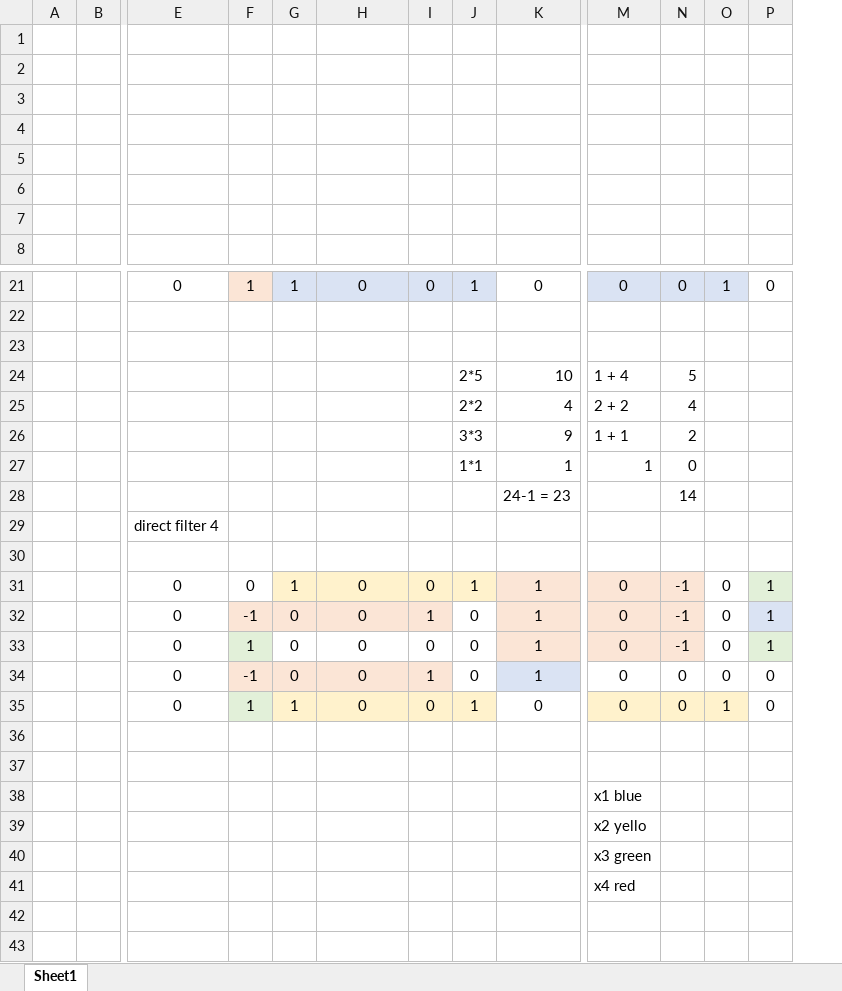
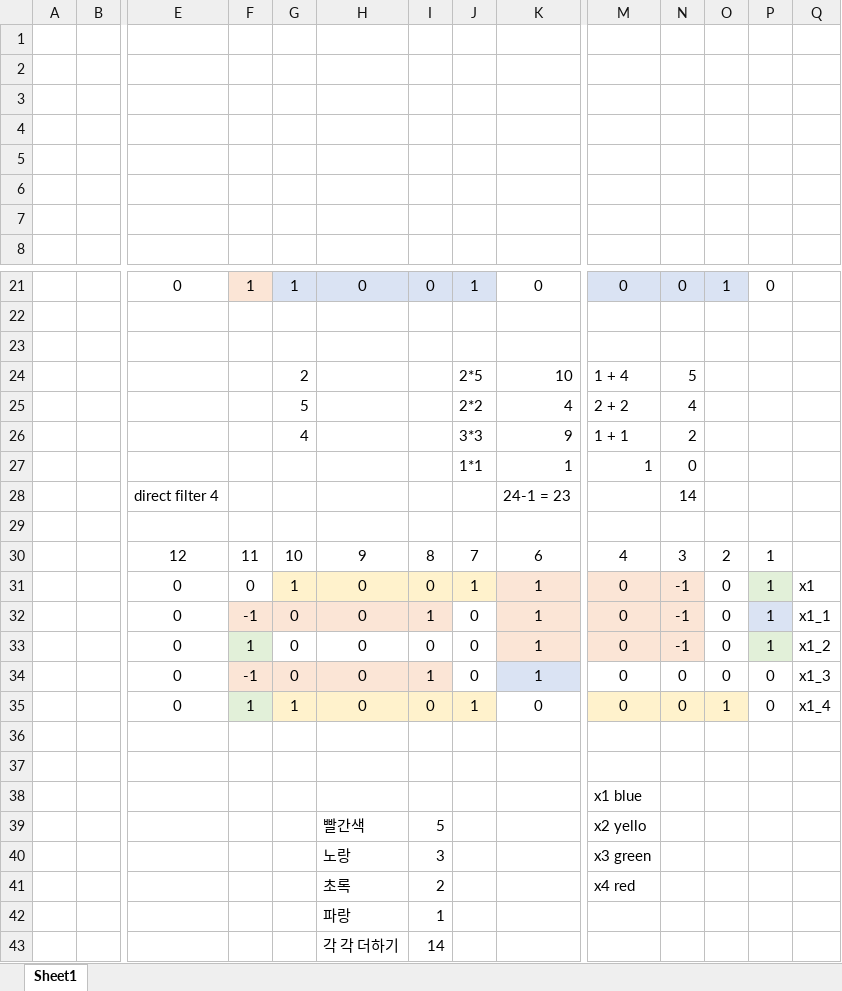
Before and after one commit to jybin00/VSCode, an Excel workbook: verilog/VLSI_experiment/9w/subexpersssion optimization.xlsx, sheet Sheet1, drawn as a sheet; only a part is shown, gaps mark what is left out; values as stored, in another font and other column widths than the file's, no borders; removed rows and columns are numbered as before the commit, all else as after; rows hold the shown columns only; the diff names each change by its address in the sheet, - before the commit and + after, or states it on an @@ line.

```diff
--- a/verilog/VLSI_experiment/9w/subexpersssion optimization.xlsx (sheet Sheet1)
+++ b/verilog/VLSI_experiment/9w/subexpersssion optimization.xlsx (sheet Sheet1)
+column Q, rows 31-35: x1 | x1_1 | x1_2 | x1_3 | x1_4
-G24: (empty)
+G24: 2
-G25: (empty)
+G25: 5
-G26: (empty)
+G26: 4
-E28: (empty)
+E28: direct filter 4
-row 29:  |  | direct filter 4
+row 30:  |  | 12 | 11 | 10 | 9 | 8 | 7 | 6 | 4 | 3 | 2 | 1
-row 39:  |  |  |  |  |  |  |  |  | x2 yello
-row 40:  |  |  |  |  |  |  |  |  | x3 green
-row 41:  |  |  |  |  |  |  |  |  | x4 red
+row 39:  |  |  |  |  | 빨간색 | 5 |  |  | x2 yello
+row 40:  |  |  |  |  | 노랑 | 3 |  |  | x3 green
+row 41:  |  |  |  |  | 초록 | 2 |  |  | x4 red
+row 42:  |  |  |  |  | 파랑 | 1
+row 43:  |  |  |  |  | 각 각 더하기 | 14
```
Also changed, not shown: 39 other files.
